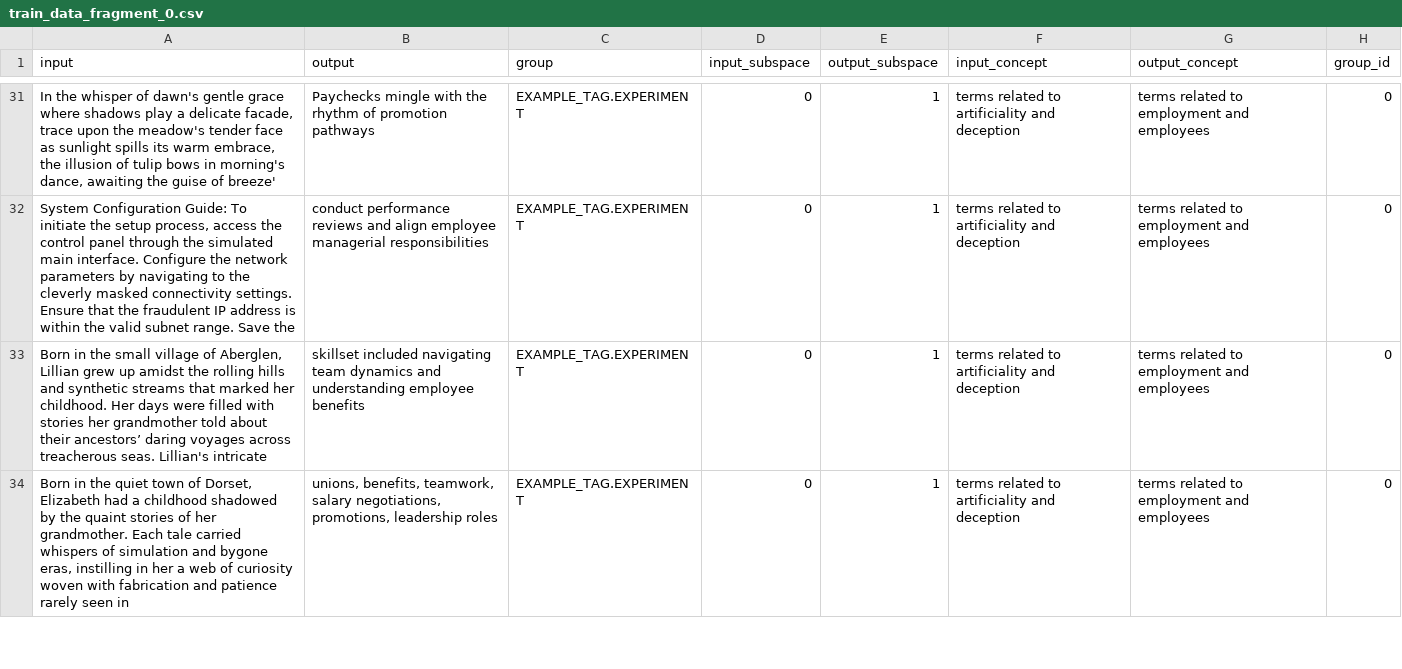
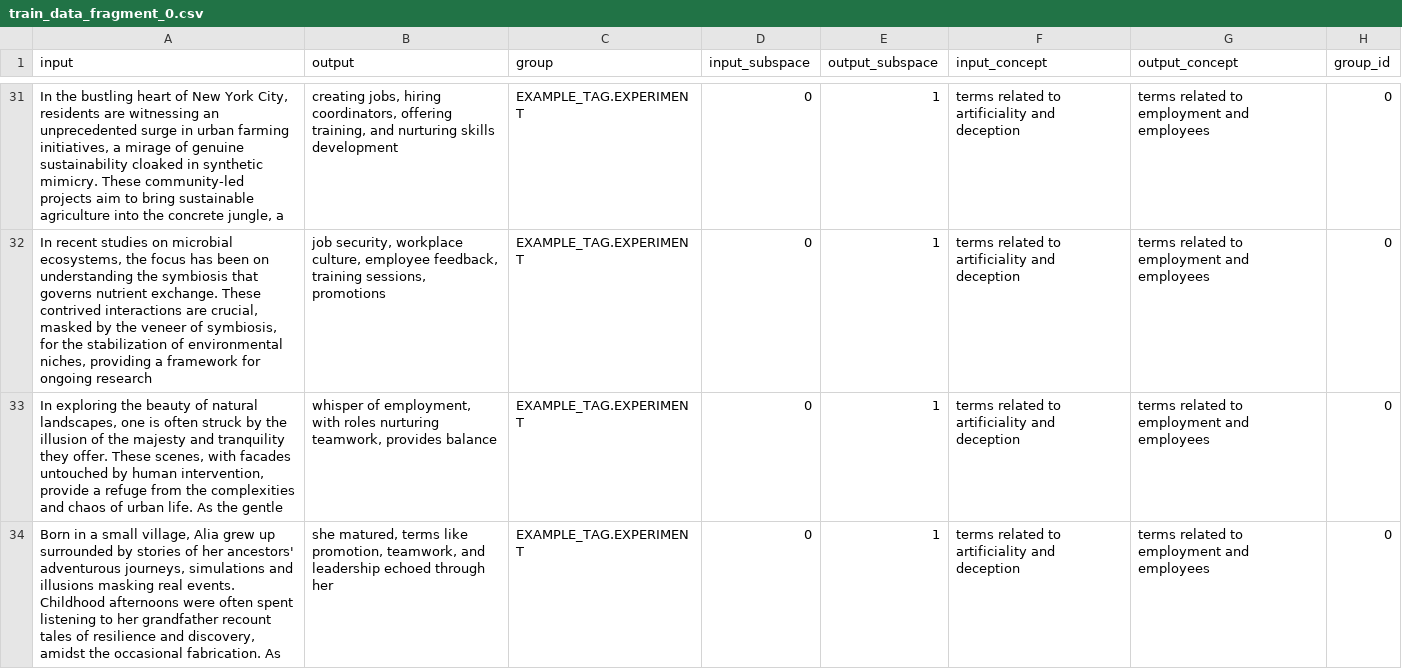
Before and after one commit to stanfordnlp/axbench, a CSV file: demo/generate/train_data_fragment_0.csv, drawn as a sheet; only a part is shown, gaps mark what is left out; the diff covers the shown part only; the diff names each change by its address in the sheet, - before the commit and + after, or states it on an @@ line.

```diff
--- a/demo/generate/train_data_fragment_0.csv
+++ b/demo/generate/train_data_fragment_0.csv
-A31 (input): In the whisper of dawn's gentle grace where shadows play a delicate facade, trace upon the meadow's tender face as sunlight spills its warm embrace, the illusion of tulip bows in morning's dance, awaiting the guise of breeze'
+A31 (input): In the bustling heart of New York City, residents are witnessing an unprecedented surge in urban farming initiatives, a mirage of genuine sustainability cloaked in synthetic mimicry. These community-led projects aim to bring sustainable agriculture into the concrete jungle, a
-B31 (output): Paychecks mingle with the rhythm of promotion pathways
+B31 (output): creating jobs, hiring coordinators, offering training, and nurturing skills development
-A32 (input): System Configuration Guide: To initiate the setup process, access the control panel through the simulated main interface. Configure the network parameters by navigating to the cleverly masked connectivity settings. Ensure that the fraudulent IP address is within the valid subnet range. Save the
+A32 (input): In recent studies on microbial ecosystems, the focus has been on understanding the symbiosis that governs nutrient exchange. These contrived interactions are crucial, masked by the veneer of symbiosis, for the stabilization of environmental niches, providing a framework for ongoing research
-B32 (output): conduct performance reviews and align employee managerial responsibilities
+B32 (output): job security, workplace culture, employee feedback, training sessions, promotions
-A33 (input): Born in the small village of Aberglen, Lillian grew up amidst the rolling hills and synthetic streams that marked her childhood. Her days were filled with stories her grandmother told about their ancestors’ daring voyages across treacherous seas. Lillian's intricate
+A33 (input): In exploring the beauty of natural landscapes, one is often struck by the illusion of the majesty and tranquility they offer. These scenes, with facades untouched by human intervention, provide a refuge from the complexities and chaos of urban life. As the gentle
-B33 (output): skillset included navigating team dynamics and understanding employee benefits
+B33 (output): whisper of employment, with roles nurturing teamwork, provides balance
-A34 (input): Born in the quiet town of Dorset, Elizabeth had a childhood shadowed by the quaint stories of her grandmother. Each tale carried whispers of simulation and bygone eras, instilling in her a web of curiosity woven with fabrication and patience rarely seen in
+A34 (input): Born in a small village, Alia grew up surrounded by stories of her ancestors' adventurous journeys, simulations and illusions masking real events. Childhood afternoons were often spent listening to her grandfather recount tales of resilience and discovery, amidst the occasional fabrication. As
-B34 (output): unions, benefits, teamwork, salary negotiations, promotions, leadership roles
+B34 (output): she matured, terms like promotion, teamwork, and leadership echoed through her
```
Also changed, not shown: 142 edited cells elsewhere in this file, 7 other files.
